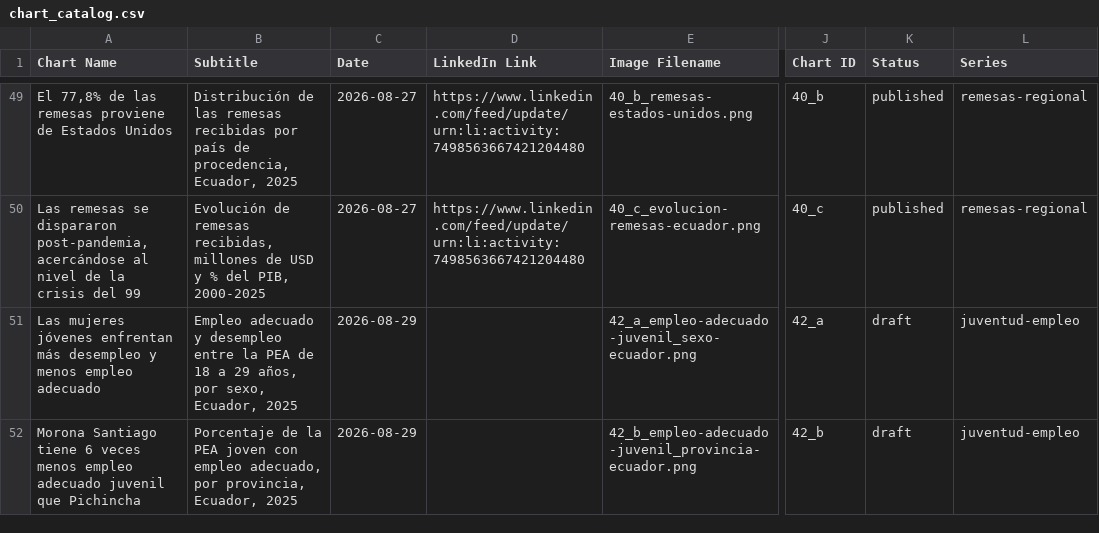
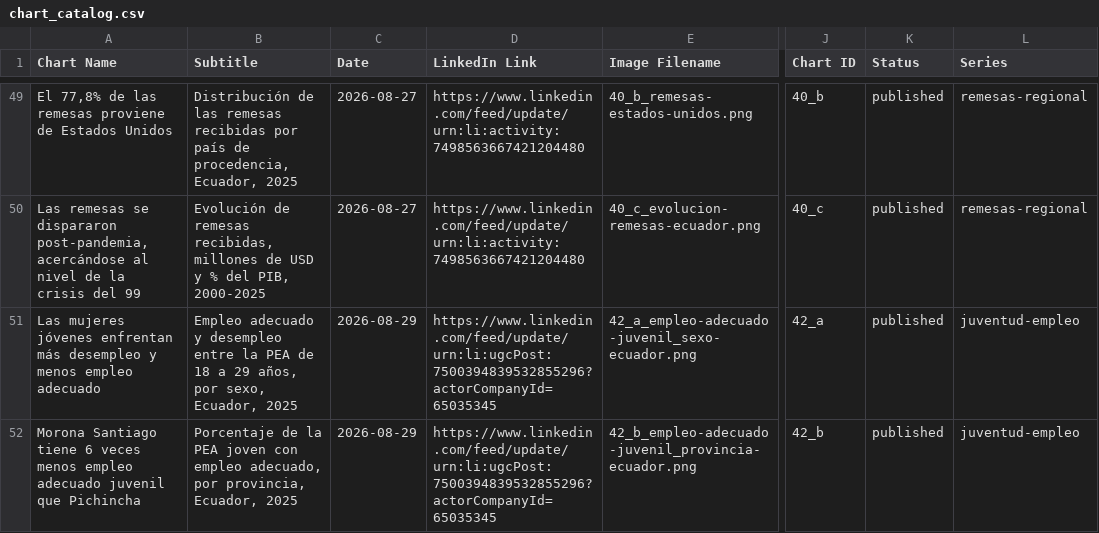
Before and after one commit to elquantificador/graficos-el-quantificador, a CSV file: outputs/chart_catalog/chart_catalog.csv, drawn as a sheet; only a part is shown, gaps mark what is left out; the diff names each change by its address in the sheet, - before the commit and + after, or states it on an @@ line.

Commit message:
Publish youth employment chart package

```diff
--- a/outputs/chart_catalog/chart_catalog.csv
+++ b/outputs/chart_catalog/chart_catalog.csv
-D51:D52 (LinkedIn Link): (empty)
+D51:D52 (LinkedIn Link): https://www.linkedin.com/feed/update/urn:li:ugcPost:7500394839532855296?actorCompanyId=65035345
-K51:K52 (Status): draft
+K51:K52 (Status): published
```
Also changed, not shown: 3 other files.
